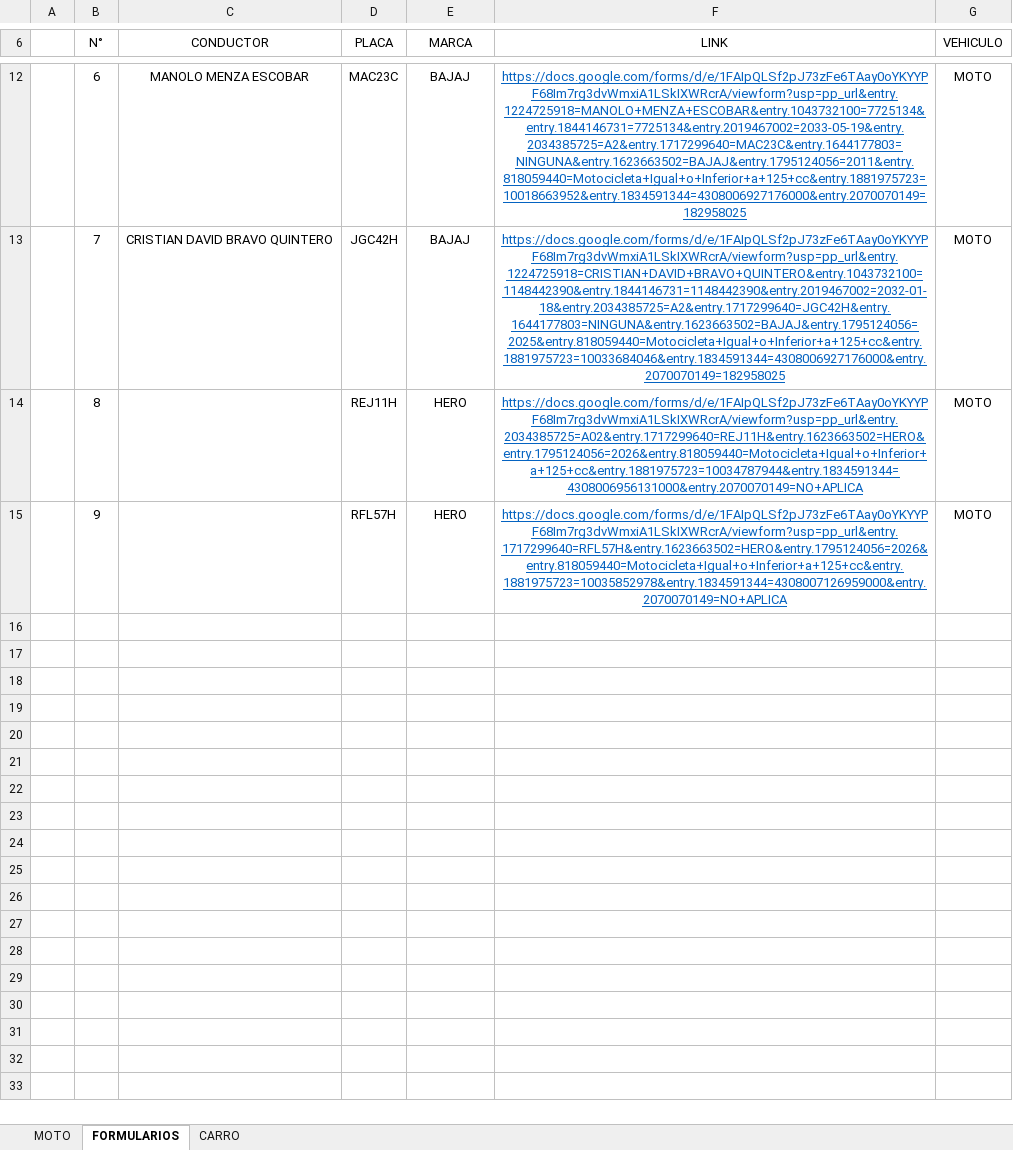
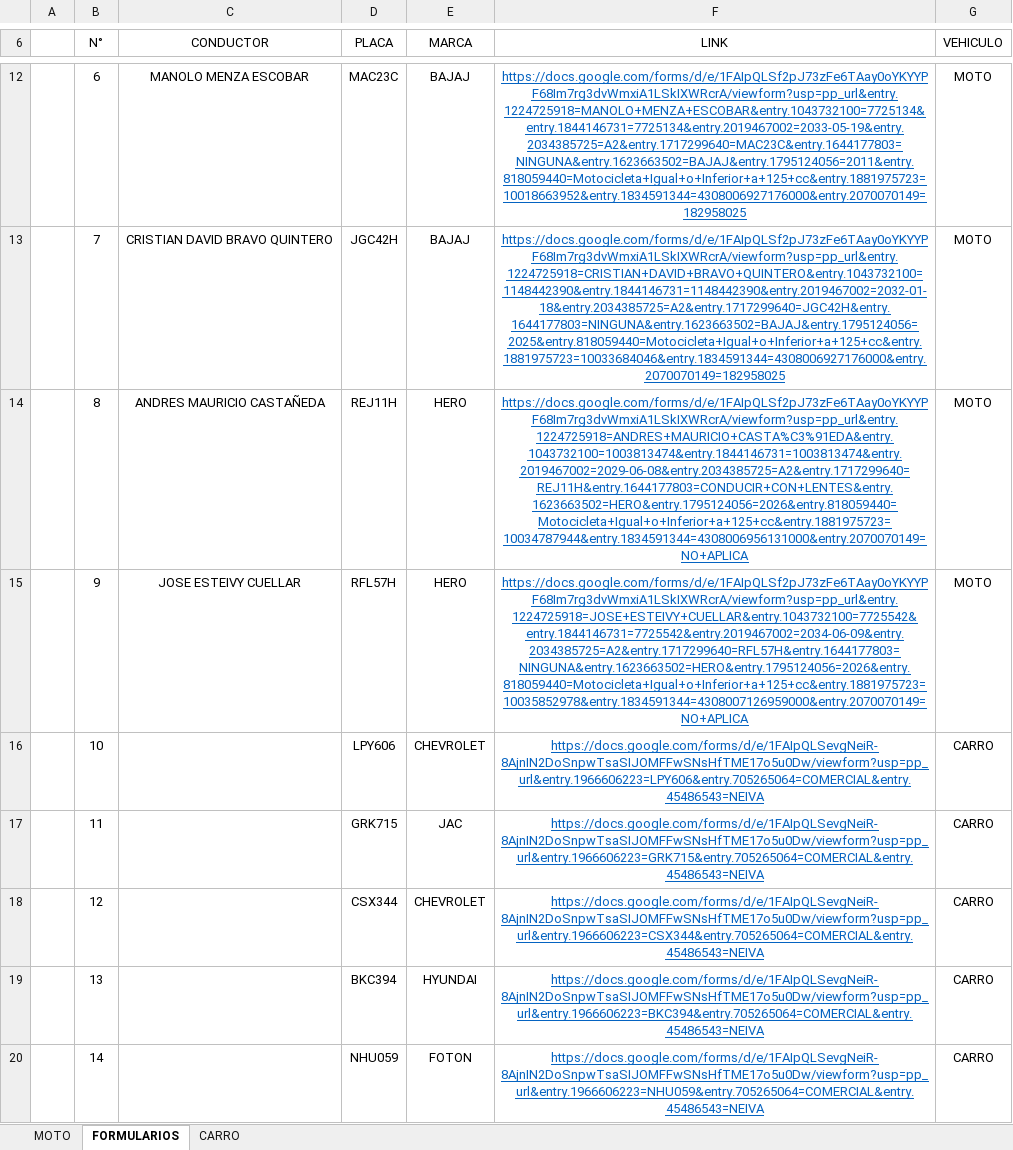
Before and after one commit to FelipeTop69/HIELO-FOCA, an Excel workbook: RH/Encuestas PESV/Informacion Encuesta.xlsx, sheet FORMULARIOS, drawn as a sheet; only a part is shown, gaps mark what is left out; values as stored, in another font and other column widths than the file's, no borders; table styles not drawn; the diff names each change by its address in the sheet, - before the commit and + after, or states it on an @@ line.

Commit message:
Actualizacion de datos para conductores faltantes

```diff
--- a/RH/Encuestas PESV/Informacion Encuesta.xlsx (sheet FORMULARIOS)
+++ b/RH/Encuestas PESV/Informacion Encuesta.xlsx (sheet FORMULARIOS)
-C14 (CONDUCTOR): (empty)
+C14 (CONDUCTOR): ANDRES MAURICIO CASTAÑEDA
-F14 (LINK): https://docs.google.com/forms/d/e/1FAIpQLSf2pJ73zFe6TAay0oYKYYPF68Im7rg3dvWmxiA1LSkIXWRcrA/viewform?usp=pp_url&entry.2034385725=A02&entry.1717299640=REJ11H&entry.1623663502=HERO&entry.1795124056=2026&entry.818059440=Motocicleta+Igual+o+Inferior+a+125+cc&entry.1881975723=10034787944&entry.1834591344=4308006956131000&entry.2070070149=NO+APLICA
+F14 (LINK): https://docs.google.com/forms/d/e/1FAIpQLSf2pJ73zFe6TAay0oYKYYPF68Im7rg3dvWmxiA1LSkIXWRcrA/viewform?usp=pp_url&entry.1224725918=ANDRES+MAURICIO+CASTA%C3%91EDA&entry.1043732100=1003813474&entry.1844146731=1003813474&entry.2019467002=2029-06-08&entry.2034385725=A2&entry.1717299640=REJ11H&entry.1644177803=CONDUCIR+CON+LENTES&entry.1623663502=HERO&entry.1795124056=2026&entry.818059440=Motocicleta+Igual+o+Inferior+a+125+cc&entry.1881975723=10034787944&entry.1834591344=4308006956131000&entry.2070070149=NO+APLICA
-C15 (CONDUCTOR): (empty)
+C15 (CONDUCTOR): JOSE ESTEIVY CUELLAR
-F15 (LINK): https://docs.google.com/forms/d/e/1FAIpQLSf2pJ73zFe6TAay0oYKYYPF68Im7rg3dvWmxiA1LSkIXWRcrA/viewform?usp=pp_url&entry.1717299640=RFL57H&entry.1623663502=HERO&entry.1795124056=2026&entry.818059440=Motocicleta+Igual+o+Inferior+a+125+cc&entry.1881975723=10035852978&entry.1834591344=4308007126959000&entry.2070070149=NO+APLICA
+F15 (LINK): https://docs.google.com/forms/d/e/1FAIpQLSf2pJ73zFe6TAay0oYKYYPF68Im7rg3dvWmxiA1LSkIXWRcrA/viewform?usp=pp_url&entry.1224725918=JOSE+ESTEIVY+CUELLAR&entry.1043732100=7725542&entry.1844146731=7725542&entry.2019467002=2034-06-09&entry.2034385725=A2&entry.1717299640=RFL57H&entry.1644177803=NINGUNA&entry.1623663502=HERO&entry.1795124056=2026&entry.818059440=Motocicleta+Igual+o+Inferior+a+125+cc&entry.1881975723=10035852978&entry.1834591344=4308007126959000&entry.2070070149=NO+APLICA
+row 16:  | 10 |  | LPY606 | CHEVROLET | https://docs.google.com/forms/d/e/1FAIpQLSevgNeiR-8AjnIN2DoSnpwTsaSIJOMFFwSNsHfTME17o5u0Dw/viewform?usp=pp_url&entry.1966606223=LPY606&entry.705265064=COMERCIAL&entry.45486543=NEIVA | CARRO
+row 17:  | 11 |  | GRK715 | JAC | https://docs.google.com/forms/d/e/1FAIpQLSevgNeiR-8AjnIN2DoSnpwTsaSIJOMFFwSNsHfTME17o5u0Dw/viewform?usp=pp_url&entry.1966606223=GRK715&entry.705265064=COMERCIAL&entry.45486543=NEIVA | CARRO
+row 18:  | 12 |  | CSX344 | CHEVROLET | https://docs.google.com/forms/d/e/1FAIpQLSevgNeiR-8AjnIN2DoSnpwTsaSIJOMFFwSNsHfTME17o5u0Dw/viewform?usp=pp_url&entry.1966606223=CSX344&entry.705265064=COMERCIAL&entry.45486543=NEIVA | CARRO
+row 19:  | 13 |  | BKC394 | HYUNDAI | https://docs.google.com/forms/d/e/1FAIpQLSevgNeiR-8AjnIN2DoSnpwTsaSIJOMFFwSNsHfTME17o5u0Dw/viewform?usp=pp_url&entry.1966606223=BKC394&entry.705265064=COMERCIAL&entry.45486543=NEIVA | CARRO
+row 20:  | 14 |  | NHU059 | FOTON | https://docs.google.com/forms/d/e/1FAIpQLSevgNeiR-8AjnIN2DoSnpwTsaSIJOMFFwSNsHfTME17o5u0Dw/viewform?usp=pp_url&entry.1966606223=NHU059&entry.705265064=COMERCIAL&entry.45486543=NEIVA | CARRO
```
Also changed, not shown: sheet MOTO.
